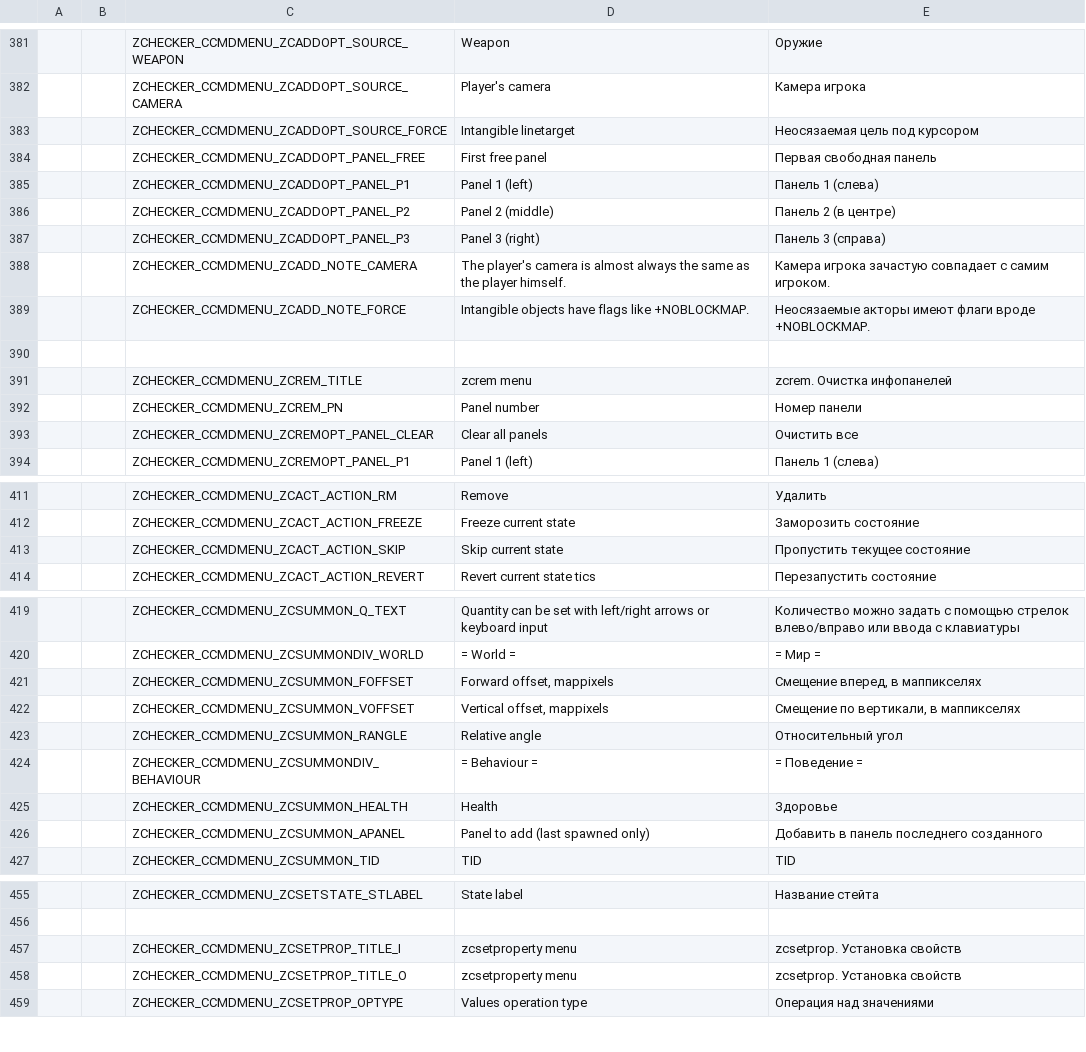
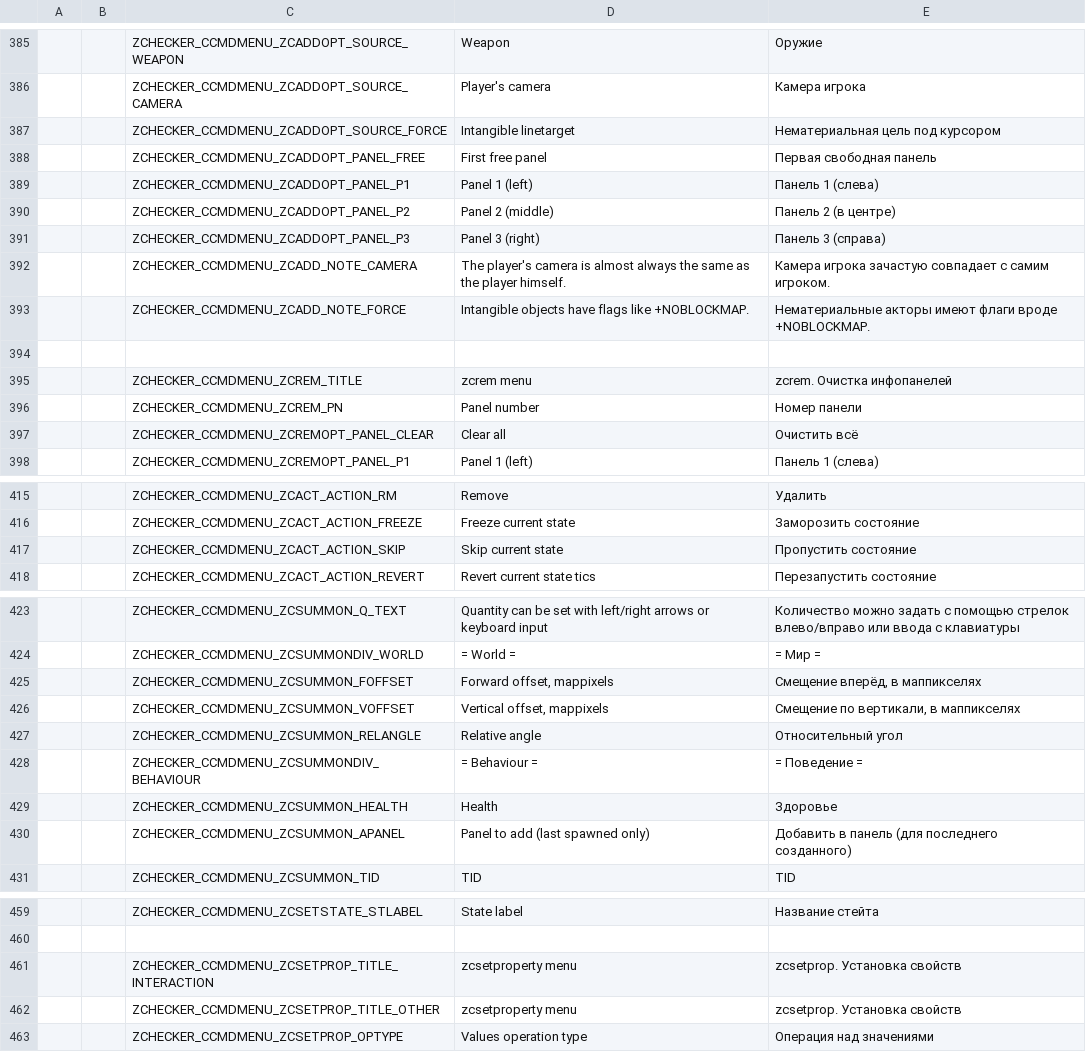
Before and after one commit to LLDM-Doom-Modding/ZChecker, a CSV file: LANGUAGE.gzdoom400.csv, drawn as a sheet; only a part is shown, gaps mark what is left out; addresses are those after the commit; the diff covers the shown part only; the diff names each change by its address in the sheet, - before the commit and + after, or states it on an @@ line.

```diff
--- a/LANGUAGE.gzdoom400.csv
+++ b/LANGUAGE.gzdoom400.csv
-E387: Неосязаемая цель под курсором
+E387: Нематериальная цель под курсором
-E393: Неосязаемые акторы имеют…
+E393: Нематериальные акторы имеют…
-D397: Clear all panels
+D397: Clear all
-E397: Очистить все
+E397: Очистить всё
-E417: Пропустить текущее состояние
+E417: Пропустить состояние
-E425: Смещение вперед, в маппикселях
+E425: Смещение вперёд, в маппикселях
-C427: ZCHECKER_CCMDMENU_ZCSUMMON_RANGLE
+C427: ZCHECKER_CCMDMENU_ZCSUMMON_RELANGLE
-E430: Добавить в панель последнего созданного
+E430: Добавить в панель (для последнего созданного)
-C461: ZCHECKER_CCMDMENU_ZCSETPROP_TITLE_I
+C461: ZCHECKER_CCMDMENU_ZCSETPROP_TITLE_INTERACTION
-C462: ZCHECKER_CCMDMENU_ZCSETPROP_TITLE_O
+C462: ZCHECKER_CCMDMENU_ZCSETPROP_TITLE_OTHER
```
Also changed, not shown: 4 added rows and 9 edited cells elsewhere in this file, 4 other files.
